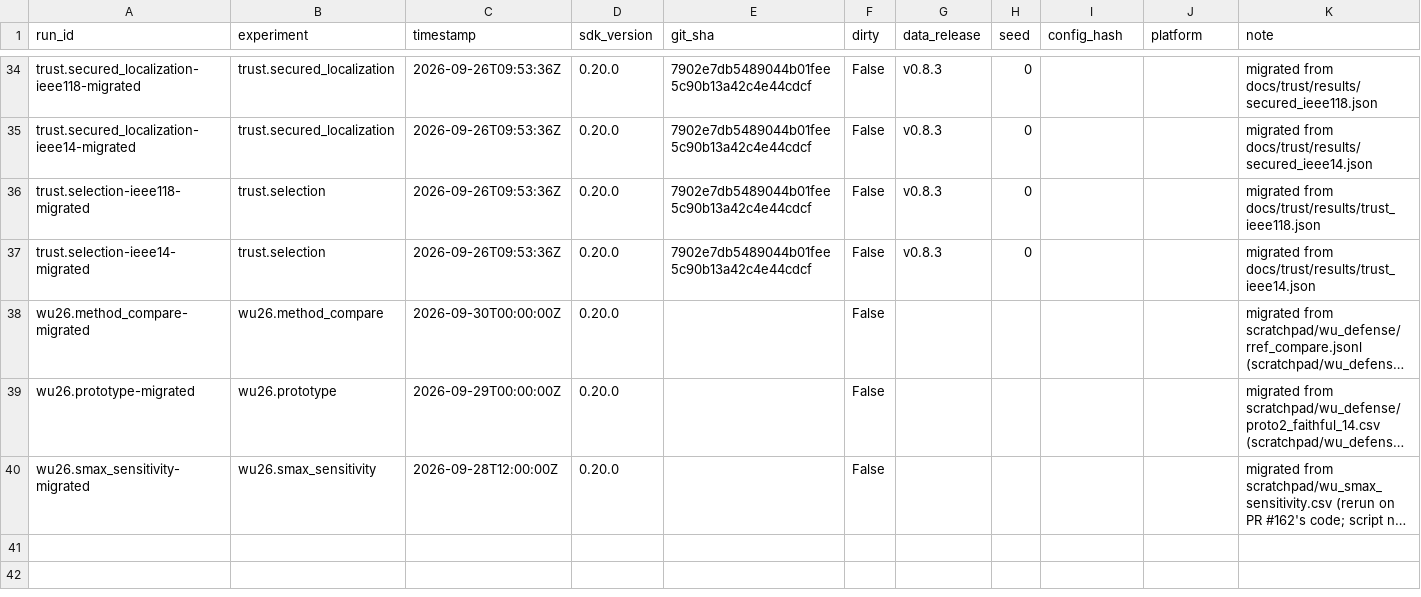
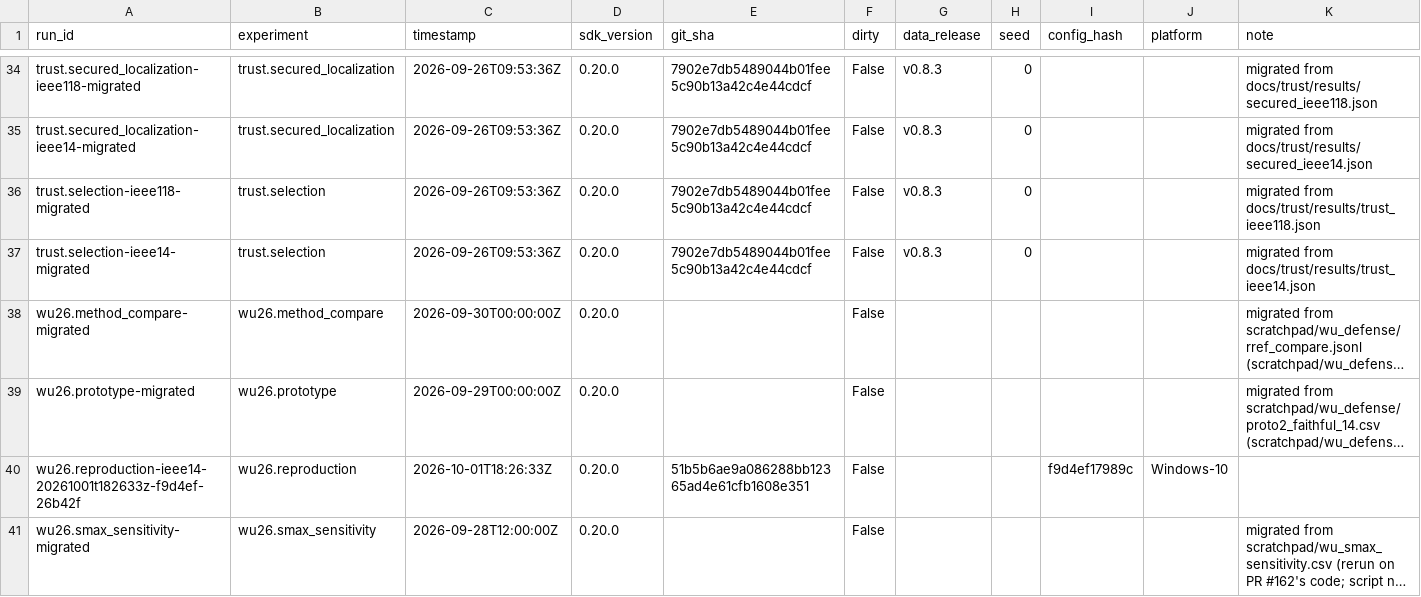
Before and after one commit to myersben9/fdia-graph, a CSV file: results/runs.csv, drawn as a sheet; only a part is shown, gaps mark what is left out; long unchanged cells end in …; the diff names each change by its address in the sheet, - before the commit and + after, or states it on an @@ line.

Commit message:
The IEEE-14 reproduction on the paper's area and delta ratings; the decisions page regenerated

```diff
--- a/results/runs.csv
+++ b/results/runs.csv
+row 40: wu26.reproduction-ieee14-20261001t182633z-f9d4ef-26b42f | wu26.reproduction | 2026-10-01T18:26:33Z | 0.20.0 | 51b5b6ae9a086288bb12365ad4e61cfb1608e351 | False |  |  | f9d4ef17989c | Windows-10
```
Also changed, not shown: 11 other files.
